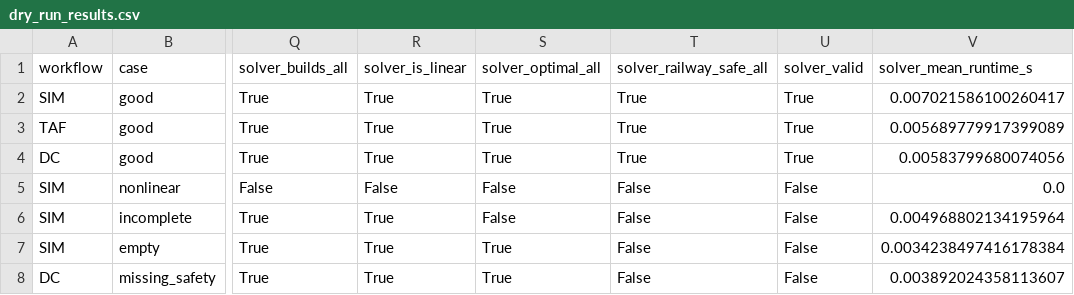
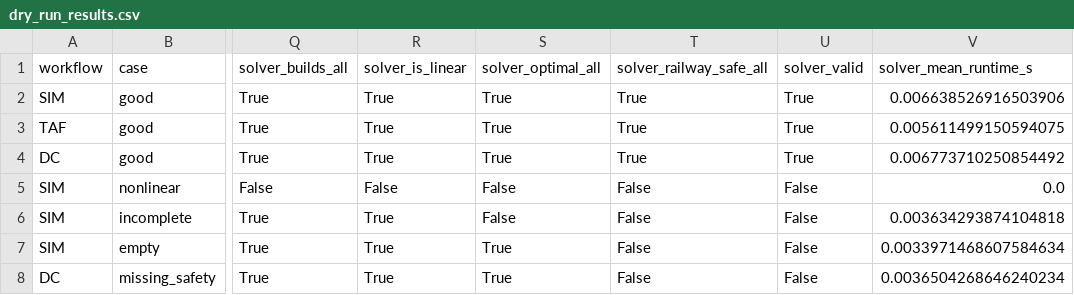
Before and after one commit to joernmht/raiLPminerExperimentation, a CSV file: examples/dry_run_results.csv, drawn as a sheet; only a part is shown, gaps mark what is left out; the diff names each change by its address in the sheet, - before the commit and + after, or states it on an @@ line.

```diff
--- a/examples/dry_run_results.csv
+++ b/examples/dry_run_results.csv
-V2 (solver_mean_runtime_s): 0.007021586100260417
+V2 (solver_mean_runtime_s): 0.006638526916503906
-V3 (solver_mean_runtime_s): 0.005689779917399089
+V3 (solver_mean_runtime_s): 0.005611499150594075
-V4 (solver_mean_runtime_s): 0.00583799680074056
+V4 (solver_mean_runtime_s): 0.006773710250854492
-V6 (solver_mean_runtime_s): 0.004968802134195964
+V6 (solver_mean_runtime_s): 0.003634293874104818
-V7 (solver_mean_runtime_s): 0.0034238497416178384
+V7 (solver_mean_runtime_s): 0.0033971468607584634
-V8 (solver_mean_runtime_s): 0.003892024358113607
+V8 (solver_mean_runtime_s): 0.0036504268646240234
```
Also changed, not shown: 2 other files.
